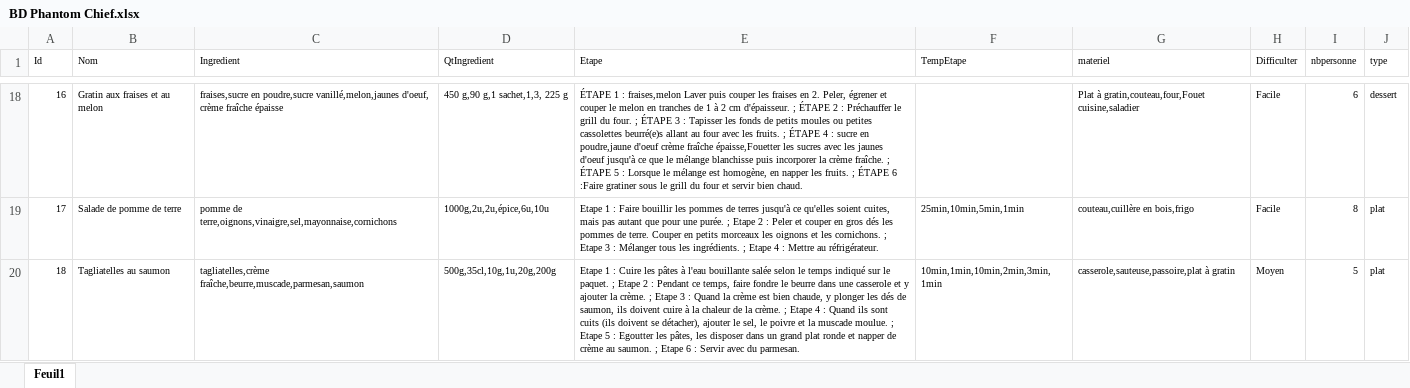
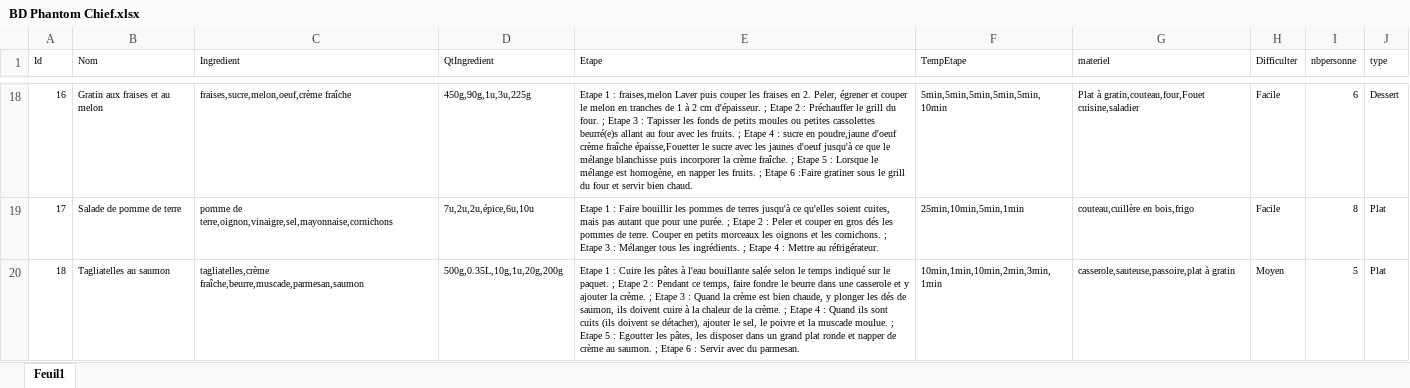
Before and after one commit to rivar59/MasterCamp, an Excel workbook: Data/BD Phantom Chief.xlsx, sheet Feuil1, drawn as a sheet; only a part is shown, gaps mark what is left out; values as stored, in another font and other column widths than the file's, no borders; the diff covers the shown part only; the diff names each change by its address in the sheet, - before the commit and + after, or states it on an @@ line.

Commit message:
Update BD Phantom Chief.xlsx

```diff
--- a/Data/BD Phantom Chief.xlsx (sheet Feuil1)
+++ b/Data/BD Phantom Chief.xlsx (sheet Feuil1)
-C18 (Ingredient): fraises,sucre en poudre,sucre vanillé,melon,jaunes d'oeuf, crème fraîche épaisse
+C18 (Ingredient): fraises,sucre,melon,oeuf,crème fraîche
-D18 (QtIngredient): 450 g,90 g,1 sachet,1,3, 225 g
+D18 (QtIngredient): 450g,90g,1u,3u,225g
-E18 (Etape): ÉTAPE 1 : fraises,melon Laver puis couper les fraises en 2. Peler, égrener et couper le melon en tranches de 1 à 2 cm d'épaisseur. ; ÉTAPE 2 : Préchauffer le grill du four. ; ÉTAPE 3 : Tapisser les fonds de petits moules ou petites cassolettes beurré(e)s allant au four avec les fruits. ; ÉTAPE 4 : sucre en poudre,jaune d'oeuf crème fraîche épaisse,Fouetter les sucres avec les jaunes d'oeuf jusqu'à ce que le mélange blanchisse puis incorporer la crème fraîche. ; ÉTAPE 5 : Lorsque le mélange est homogène, en napper les fruits. ; ÉTAPE 6 :Faire…
+E18 (Etape): Etape 1 : fraises,melon Laver puis couper les fraises en 2. Peler, égrener et couper le melon en tranches de 1 à 2 cm d'épaisseur. ; Etape 2 : Préchauffer le grill du four. ; Etape 3 : Tapisser les fonds de petits moules ou petites cassolettes beurré(e)s allant au four avec les fruits. ; Etape 4 : sucre en poudre,jaune d'oeuf crème fraîche épaisse,Fouetter le sucre avec les jaunes d'oeuf jusqu'à ce que le mélange blanchisse puis incorporer la crème fraîche. ; Etape 5 : Lorsque le mélange est homogène, en napper les fruits. ; Etape 6 :Faire…
-F18 (TempEtape): (empty)
+F18 (TempEtape): 5min,5min,5min,5min,5min,10min
-J18 (type): dessert
+J18 (type): Dessert
-C19 (Ingredient): pomme de terre,oignons,vinaigre,sel,mayonnaise,cornichons
+C19 (Ingredient): pomme de terre,oignon,vinaigre,sel,mayonnaise,cornichons
-D19 (QtIngredient): 1000g,2u,2u,épice,6u,10u
+D19 (QtIngredient): 7u,2u,2u,épice,6u,10u
-J19:J20 (type): plat
+J19:J20 (type): Plat
-D20 (QtIngredient): 500g,35cl,10g,1u,20g,200g
+D20 (QtIngredient): 500g,0.35L,10g,1u,20g,200g
```
Also changed, not shown: 75 edited cells elsewhere in this sheet.
